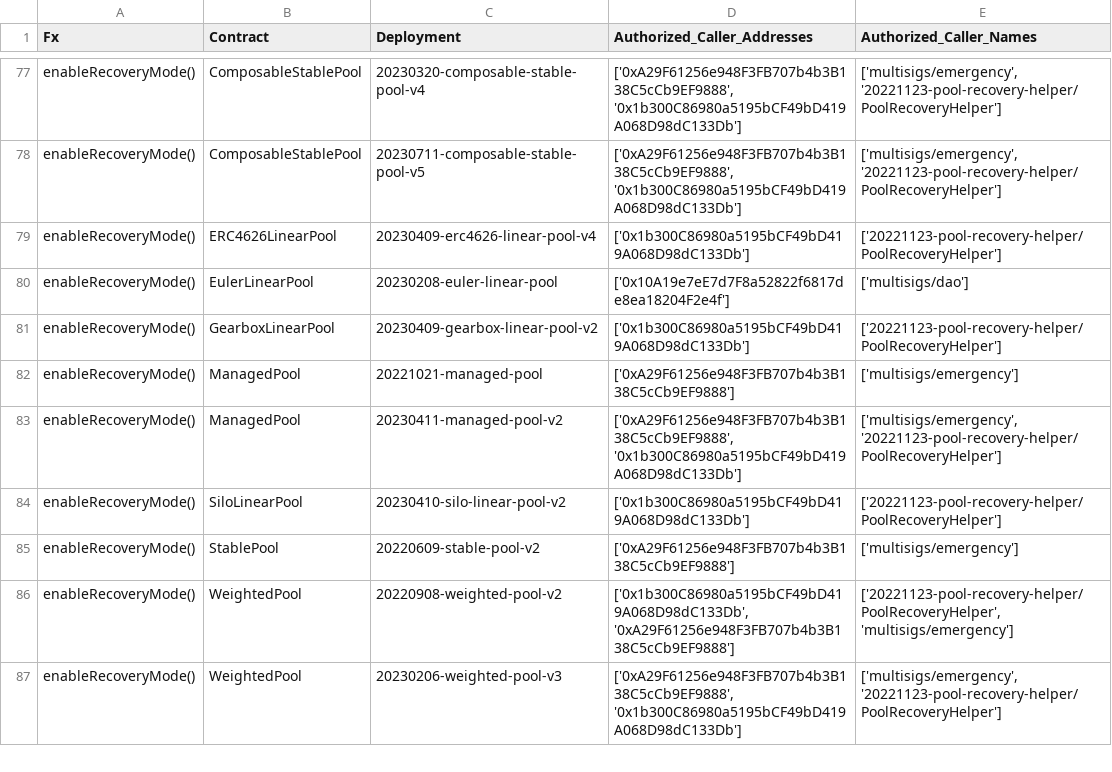
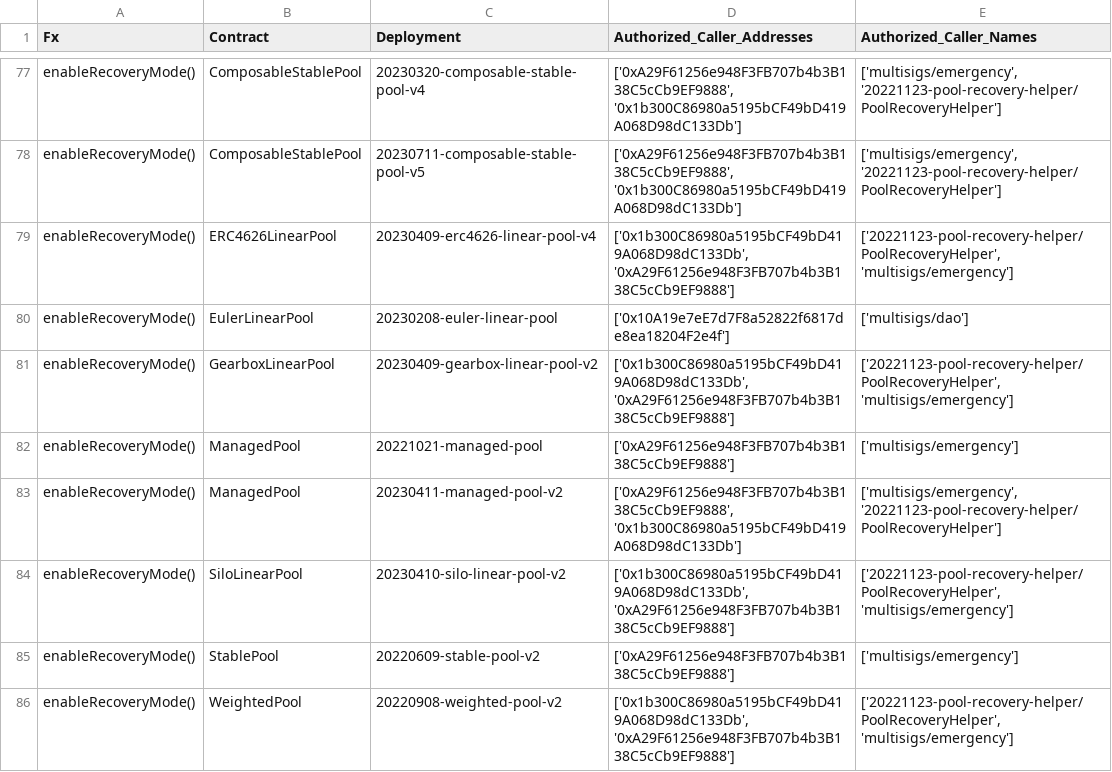
Before and after one commit to balancer/docs, a CSV file: data_files/permissions/mainnet.csv, drawn as a sheet; only a part is shown, gaps mark what is left out; the shorter side is filled out with more unchanged rows; the diff covers the shown part only.

Commit message:
BOT: Update to permissions tables based on onchain changes.

```diff
--- a/data_files/permissions/mainnet.csv
+++ b/data_files/permissions/mainnet.csv
@@ -78,8 +78,8 @@ enableRecoveryMode(),ComposableStablePool,20230320-composable-stable-pool-v4,"['
 enableRecoveryMode(),ComposableStablePool,20230711-composable-stable-pool-v5,"['0xA29F61256e948F3FB707b4b3B138C5cCb9EF9888', '0x1b300C86980a5195bCF49bD419A068D98dC133Db']","['multisigs/emergency', '20221123-pool-recovery-helper/PoolRecoveryHelper']"
-enableRecoveryMode(),ERC4626LinearPool,20230409-erc4626-linear-pool-v4,['0x1b300C86980a5195bCF49bD419A068D98dC133Db'],['20221123-pool-recovery-helper/PoolRecoveryHelper']
+enableRecoveryMode(),ERC4626LinearPool,20230409-erc4626-linear-pool-v4,"['0x1b300C86980a5195bCF49bD419A068D98dC133Db', '0xA29F61256e948F3FB707b4b3B138C5cCb9EF9888']","['20221123-pool-recovery-helper/PoolRecoveryHelper', 'multisigs/emergency']"
 enableRecoveryMode(),EulerLinearPool,20230208-euler-linear-pool,['0x10A19e7eE7d7F8a52822f6817de8ea18204F2e4f'],['multisigs/dao']
-enableRecoveryMode(),GearboxLinearPool,20230409-gearbox-linear-pool-v2,['0x1b300C86980a5195bCF49bD419A068D98dC133Db'],['20221123-pool-recovery-helper/PoolRecoveryHelper']
+enableRecoveryMode(),GearboxLinearPool,20230409-gearbox-linear-pool-v2,"['0x1b300C86980a5195bCF49bD419A068D98dC133Db', '0xA29F61256e948F3FB707b4b3B138C5cCb9EF9888']","['20221123-pool-recovery-helper/PoolRecoveryHelper', 'multisigs/emergency']"
 enableRecoveryMode(),ManagedPool,20221021-managed-pool,['0xA29F61256e948F3FB707b4b3B138C5cCb9EF9888'],['multisigs/emergency']
 enableRecoveryMode(),ManagedPool,20230411-managed-pool-v2,"['0xA29F61256e948F3FB707b4b3B138C5cCb9EF9888', '0x1b300C86980a5195bCF49bD419A068D98dC133Db']","['multisigs/emergency', '20221123-pool-recovery-helper/PoolRecoveryHelper']"
-enableRecoveryMode(),SiloLinearPool,20230410-silo-linear-pool-v2,['0x1b300C86980a5195bCF49bD419A068D98dC133Db'],['20221123-pool-recovery-helper/PoolRecoveryHelper']
+enableRecoveryMode(),SiloLinearPool,20230410-silo-linear-pool-v2,"['0x1b300C86980a5195bCF49bD419A068D98dC133Db', '0xA29F61256e948F3FB707b4b3B138C5cCb9EF9888']","['20221123-pool-recovery-helper/PoolRecoveryHelper', 'multisigs/emergency']"
 enableRecoveryMode(),StablePool,20220609-stable-pool-v2,['0xA29F61256e948F3FB707b4b3B138C5cCb9EF9888'],['multisigs/emergency']
```
Also changed, not shown: 5 added rows and 4 edited cells elsewhere in this file, data_files/permissions/arbitrum.csv, data_files/permissions/gnosis.csv, 19 other files.
